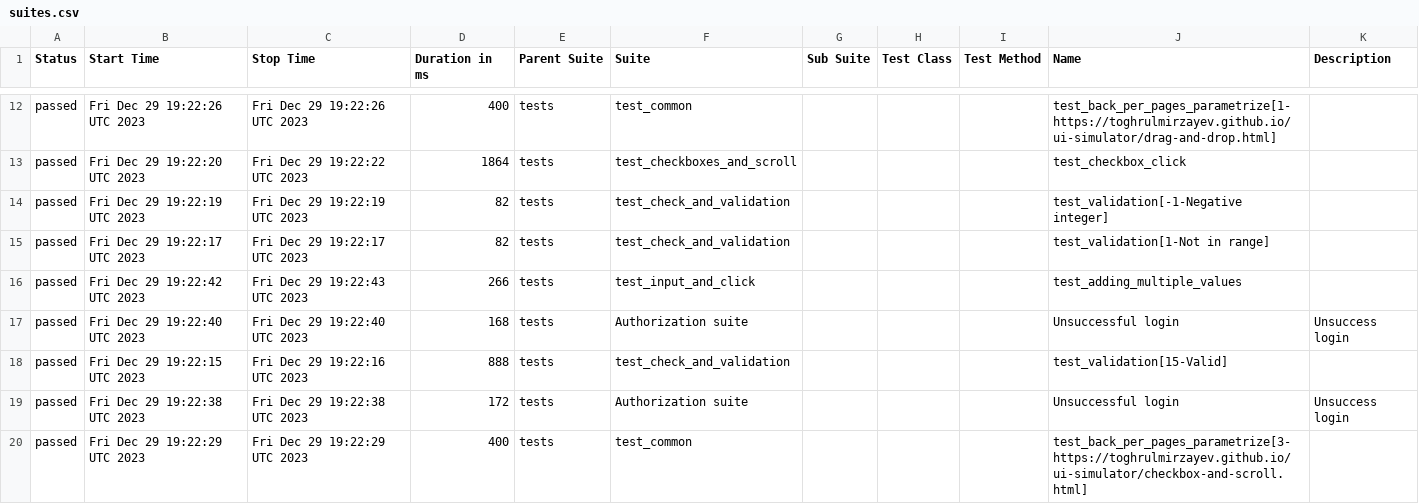
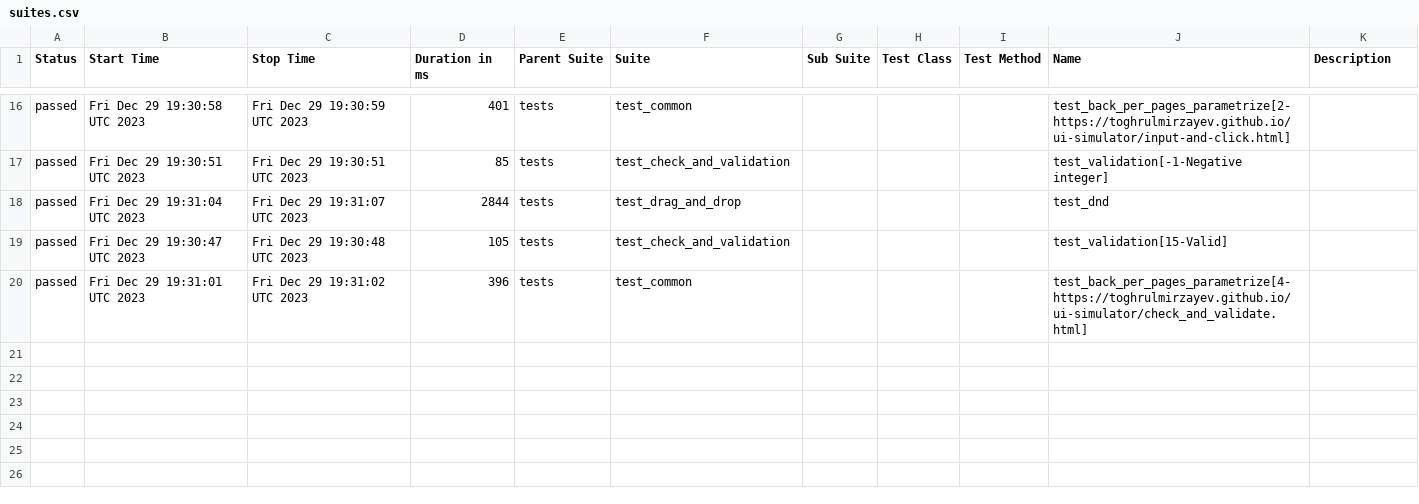
Before and after one commit to ks1non/test-automation, a CSV file: data/suites.csv, drawn as a sheet; only a part is shown, gaps mark what is left out; the diff covers the shown part only.

Commit message:
Deploying to gh-pages from @ ks1non/test-automation@ba879fe00438c589addd15e27c66f4733469b849 🚀

```diff
--- a/data/suites.csv
+++ b/data/suites.csv
@@ -12,9 +16,5 @@
-"passed","Fri Dec 29 19:22:26 UTC 2023","Fri Dec 29 19:22:26 UTC 2023","400","tests","test_common","","","","test_back_per_pages_parametrize[1-https://toghrulmirzayev.github.io/ui-simulator/drag-and-drop.html]",""
-"passed","Fri Dec 29 19:22:20 UTC 2023","Fri Dec 29 19:22:22 UTC 2023","1864","tests","test_checkboxes_and_scroll","","","","test_checkbox_click",""
-"passed","Fri Dec 29 19:22:19 UTC 2023","Fri Dec 29 19:22:19 UTC 2023","82","tests","test_check_and_validation","","","","test_validation[-1-Negative integer]",""
-"passed","Fri Dec 29 19:22:17 UTC 2023","Fri Dec 29 19:22:17 UTC 2023","82","tests","test_check_and_validation","","","","test_validation[1-Not in range]",""
-"passed","Fri Dec 29 19:22:42 UTC 2023","Fri Dec 29 19:22:43 UTC 2023","266","tests","test_input_and_click","","","","test_adding_multiple_values",""
-"passed","Fri Dec 29 19:22:40 UTC 2023","Fri Dec 29 19:22:40 UTC 2023","168","tests","Authorization suite","","","","Unsuccessful login","Unsuccess login"
-"passed","Fri Dec 29 19:22:15 UTC 2023","Fri Dec 29 19:22:16 UTC 2023","888","tests","test_check_and_validation","","","","test_validation[15-Valid]",""
-"passed","Fri Dec 29 19:22:38 UTC 2023","Fri Dec 29 19:22:38 UTC 2023","172","tests","Authorization suite","","","","Unsuccessful login","Unsuccess login"
-"passed","Fri Dec 29 19:22:29 UTC 2023","Fri Dec 29 19:22:29 UTC 2023","400","tests","test_common","","","","test_back_per_pages_parametrize[3-https://toghrulmirzayev.github.io/ui-simulator/checkbox-and-scroll.html]",""
+"passed","Fri Dec 29 19:30:58 UTC 2023","Fri Dec 29 19:30:59 UTC 2023","401","tests","test_common","","","","test_back_per_pages_parametrize[2-https://toghrulmirzayev.github.io/ui-simulator/input-and-click.html]",""
+"passed","Fri Dec 29 19:30:51 UTC 2023","Fri Dec 29 19:30:51 UTC 2023","85","tests","test_check_and_validation","","","","test_validation[-1-Negative integer]",""
+"passed","Fri Dec 29 19:31:04 UTC 2023","Fri Dec 29 19:31:07 UTC 2023","2844","tests","test_drag_and_drop","","","","test_dnd",""
+"passed","Fri Dec 29 19:30:47 UTC 2023","Fri Dec 29 19:30:48 UTC 2023","105","tests","test_check_and_validation","","","","test_validation[15-Valid]",""
+"passed","Fri Dec 29 19:31:01 UTC 2023","Fri Dec 29 19:31:02 UTC 2023","396","tests","test_common","","","","test_back_per_pages_parametrize[4-https://toghrulmirzayev.github.io/ui-simulator/check_and_validate.html]",""
```
Also changed, not shown: 7 added rows, 3 removed rows and 21 edited cells elsewhere in this file, 52 other files.
